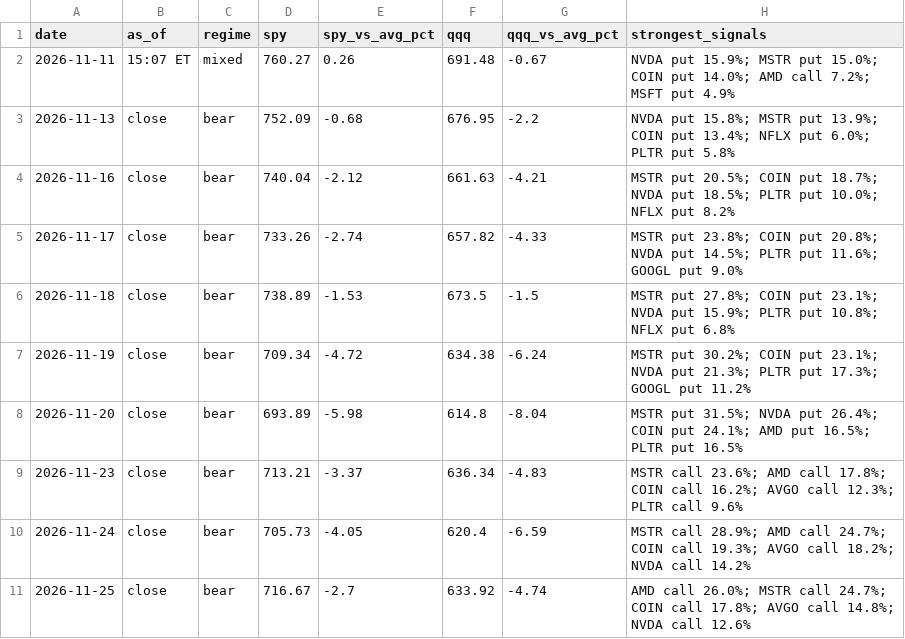
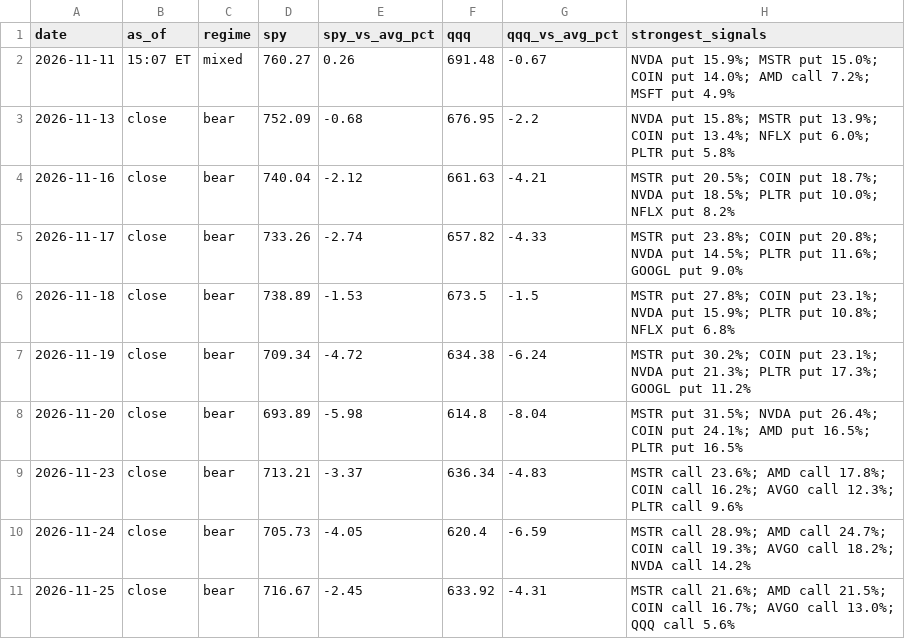
Before and after one commit to jones-benjam/alpaca-options-bot, a CSV file: memory/market.csv, drawn as a sheet.

```diff
--- a/memory/market.csv
+++ b/memory/market.csv
@@ -10,2 +10,2 @@ date,as_of,regime,spy,spy_vs_avg_pct,qqq,qqq_vs_avg_pct,strongest_signals
 2026-11-24,close,bear,705.73,-4.05,620.4,-6.59,MSTR call 28.9%; AMD call 24.7%; COIN call 19.3%; AVGO call 18.2%; NVDA call 14.2%
-2026-11-25,close,bear,716.67,-2.7,633.92,-4.74,AMD call 26.0%; MSTR call 24.7%; COIN call 17.8%; AVGO call 14.8%; NVDA call 12.6%
+2026-11-25,close,bear,716.67,-2.45,633.92,-4.31,MSTR call 21.6%; AMD call 21.5%; COIN call 16.7%; AVGO call 13.0%; QQQ call 5.6%
```
Also changed, not shown: memory/candidates.csv, memory/news.csv, 7 other files.
